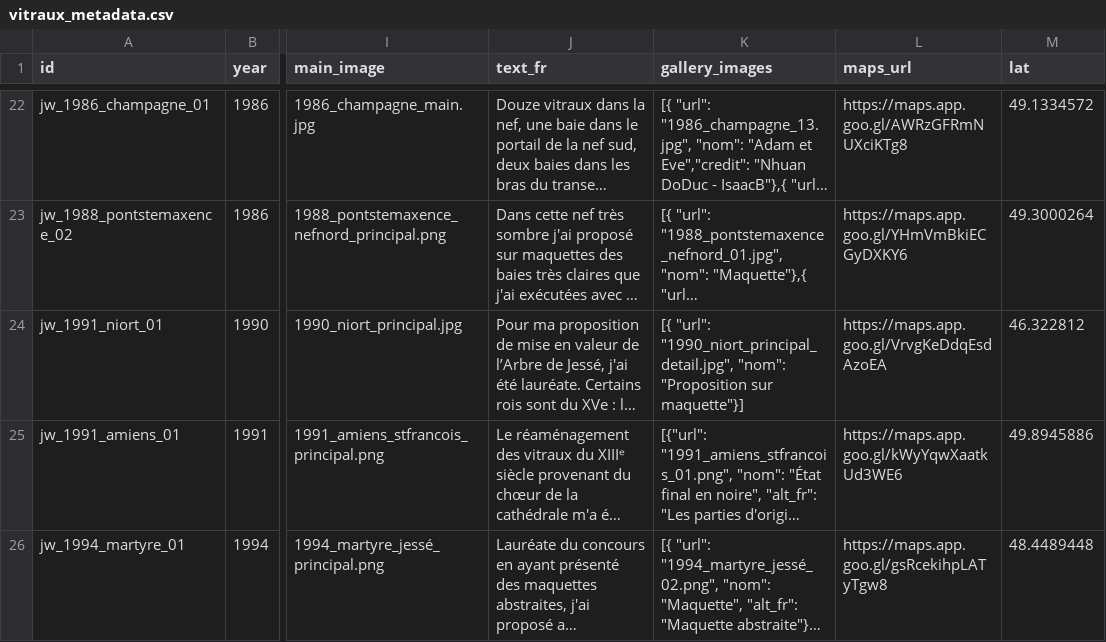
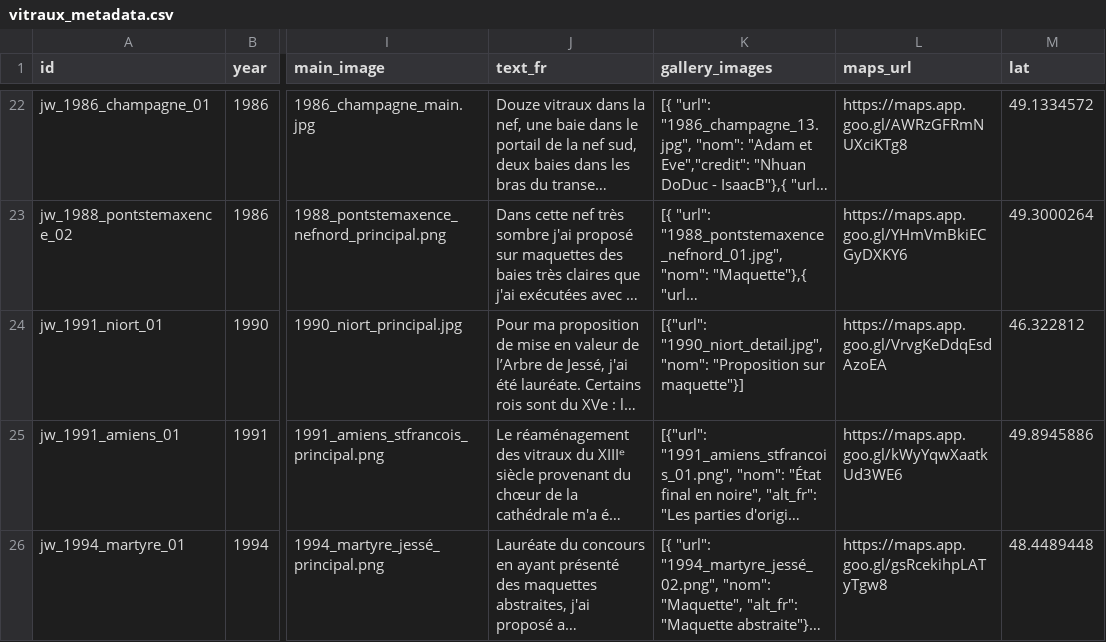
Before and after one commit to 13w13/weiss-gruber, a CSV file: vitraux_metadata.csv, drawn as a sheet; only a part is shown, gaps mark what is left out; long unchanged cells end in …; the diff names each change by its address in the sheet, - before the commit and + after, or states it on an @@ line.

```diff
--- a/vitraux_metadata.csv
+++ b/vitraux_metadata.csv
-K24 (gallery_images): [{ "url": "1990_niort_principal_detail.jpg", "nom": "Proposition…
+K24 (gallery_images): [{"url": "1990_niort_detail.jpg", "nom": "Proposition…
```
Also changed, not shown: 2 other files.
